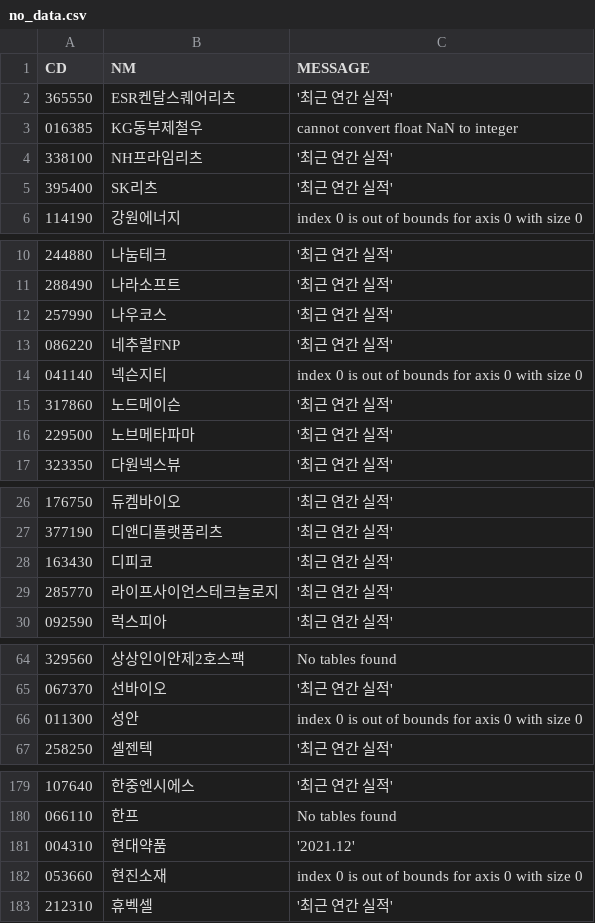
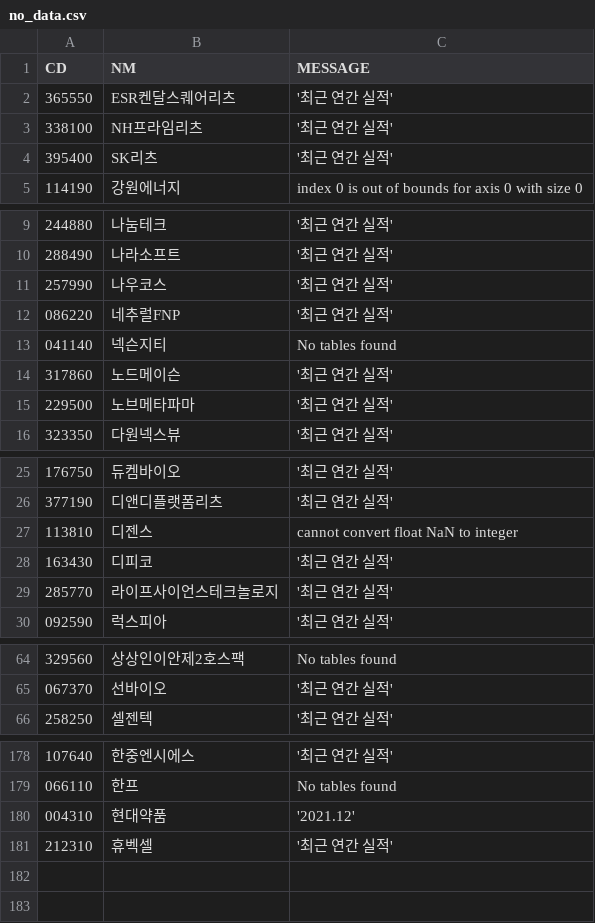
Before and after one commit to etlers/quant, a CSV file: bs_analysis/no_data.csv, drawn as a sheet; only a part is shown, gaps mark what is left out; the diff covers the shown part only.

```diff
--- a/bs_analysis/no_data.csv
+++ b/bs_analysis/no_data.csv
@@ -2,3 +2,2 @@
 365550,ESR켄달스퀘어리츠,'최근 연간 실적'
-016385,KG동부제철우,cannot convert float NaN to integer
 338100,NH프라임리츠,'최근 연간 실적'
@@ -13,3 +12,3 @@
 086220,네추럴FNP,'최근 연간 실적'
-041140,넥슨지티,index 0 is out of bounds for axis 0 with size 0
+041140,넥슨지티,No tables found
 317860,노드메이슨,'최근 연간 실적'
@@ -27,2 +26,3 @@
 377190,디앤디플랫폼리츠,'최근 연간 실적'
+113810,디젠스,cannot convert float NaN to integer
 163430,디피코,'최근 연간 실적'
@@ -65,3 +65,2 @@
 067370,선바이오,'최근 연간 실적'
-011300,성안,index 0 is out of bounds for axis 0 with size 0
 258250,셀젠텍,'최근 연간 실적'
@@ -181,3 +180,2 @@
 004310,현대약품,'2021.12'
-053660,현진소재,index 0 is out of bounds for axis 0 with size 0
 212310,휴벡셀,'최근 연간 실적'
```
Also changed, not shown: 1 edited cell elsewhere in this file, bs_analysis/balance_sheet.csv, bs_analysis/recent_deal.csv, 9 other files.
